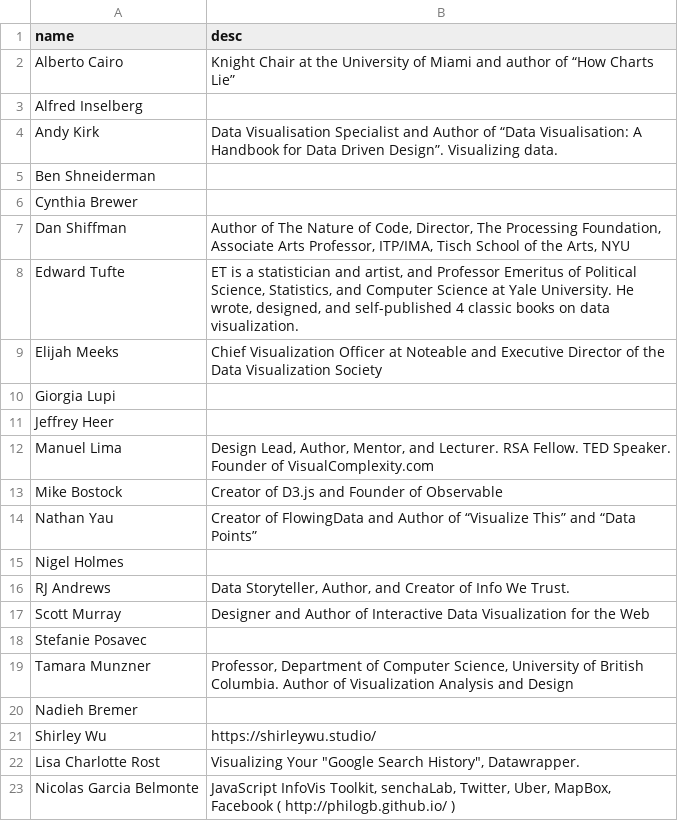
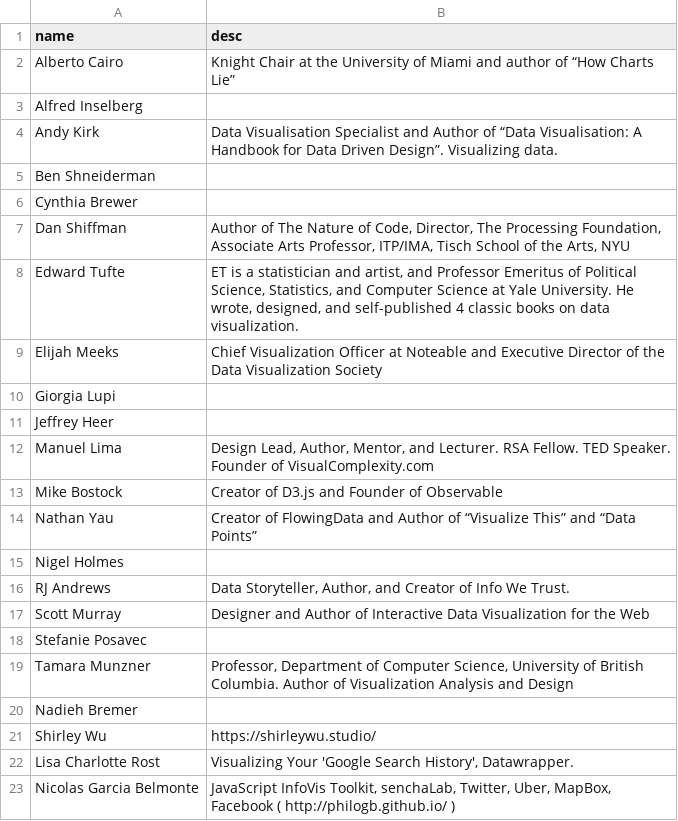
Before and after one commit to aaizemberg/2021, a TSV file: people.tsv, drawn as a sheet.

Commit message:
Update people.tsv

```diff
--- a/people.tsv
+++ b/people.tsv
@@ -21,3 +21,3 @@ Nadieh Bremer
 Shirley Wu	https://shirleywu.studio/
-Lisa Charlotte Rost	Visualizing Your "Google Search History", Datawrapper.
+Lisa Charlotte Rost	Visualizing Your 'Google Search History', Datawrapper.
 Nicolas Garcia Belmonte	JavaScript InfoVis Toolkit, senchaLab, Twitter, Uber, MapBox, Facebook ( http://philogb.github.io/ )
```
